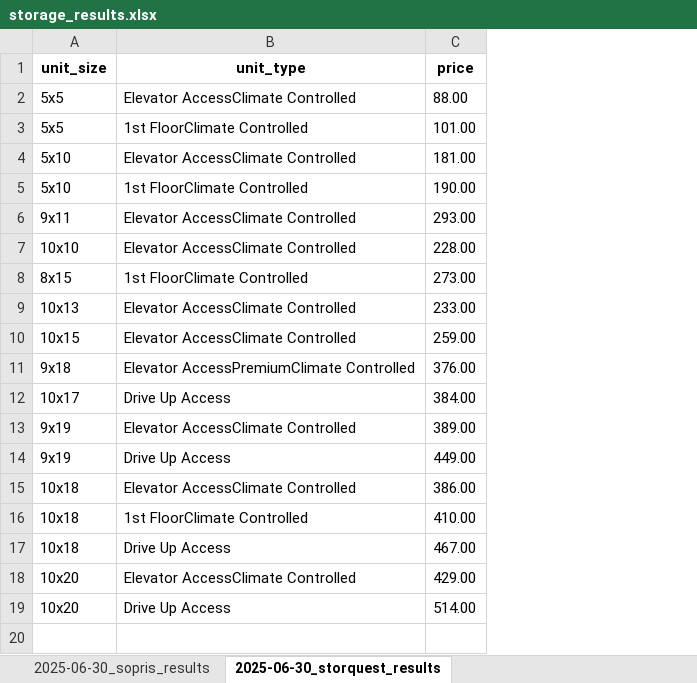
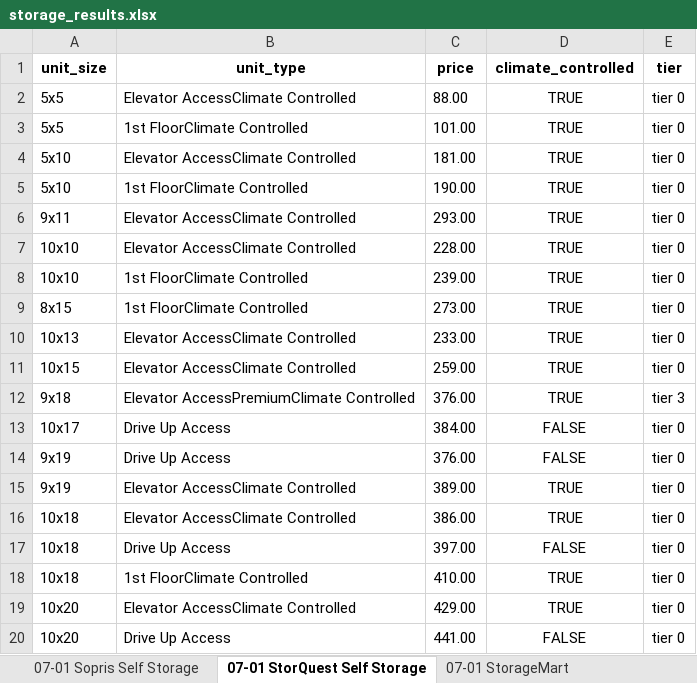
Before and after one commit to twdatascience/web-scraping-project, an Excel workbook: storage_results.xlsx, sheet 07-01 StorQuest Self Storage, drawn as a sheet; values as stored, in another font and other column widths than the file's, no borders; removed rows and columns are numbered as before the commit, all else as after; the diff names each change by its address in the sheet, - before the commit and + after, or states it on an @@ line.

```diff
--- a/storage_results.xlsx (sheet 07-01 StorQuest Self Storage)
+++ b/storage_results.xlsx (sheet 07-01 StorQuest Self Storage)
-sheet tab: 2025-06-30_sopris_results
+sheet tab: 07-01 Sopris Self Storage
-sheet tab: 2025-06-30_storquest_results
+sheet tab: 07-01 StorQuest Self Storage
+column D (climate_controlled), rows 2-7: all TRUE; rows 9-13: TRUE | TRUE | TRUE | TRUE | FALSE; rows 15-16: TRUE | TRUE; rows 18-20: TRUE | TRUE | FALSE
+column E (tier), rows 2-7: all tier 0; rows 9-13: tier 0 | tier 0 | tier 0 | tier 3 | tier 0; rows 15-16: tier 0 | tier 0; rows 18-20: all tier 0
+row 8: 10x10 | 1st FloorClimate Controlled | 239.00 | TRUE | tier 0
+row 14: 9x19 | Drive Up Access | 376.00 | FALSE | tier 0
-row 14: 9x19 | Drive Up Access | 449.00
+row 17: 10x18 | Drive Up Access | 397.00 | FALSE | tier 0
-row 17: 10x18 | Drive Up Access | 467.00
-C20 (price): 514.00
+C20 (price): 441.00
```
Also changed, not shown: sheet 07-01 Sopris Self Storage, sheet 07-01 StorageMart, sheet 07-01 Carbondale Mini Storage, sheet 07-01 Basalt Mini Storage, sheet 07-01 All Hours Storage, other sheet tabs, 10 other files.
